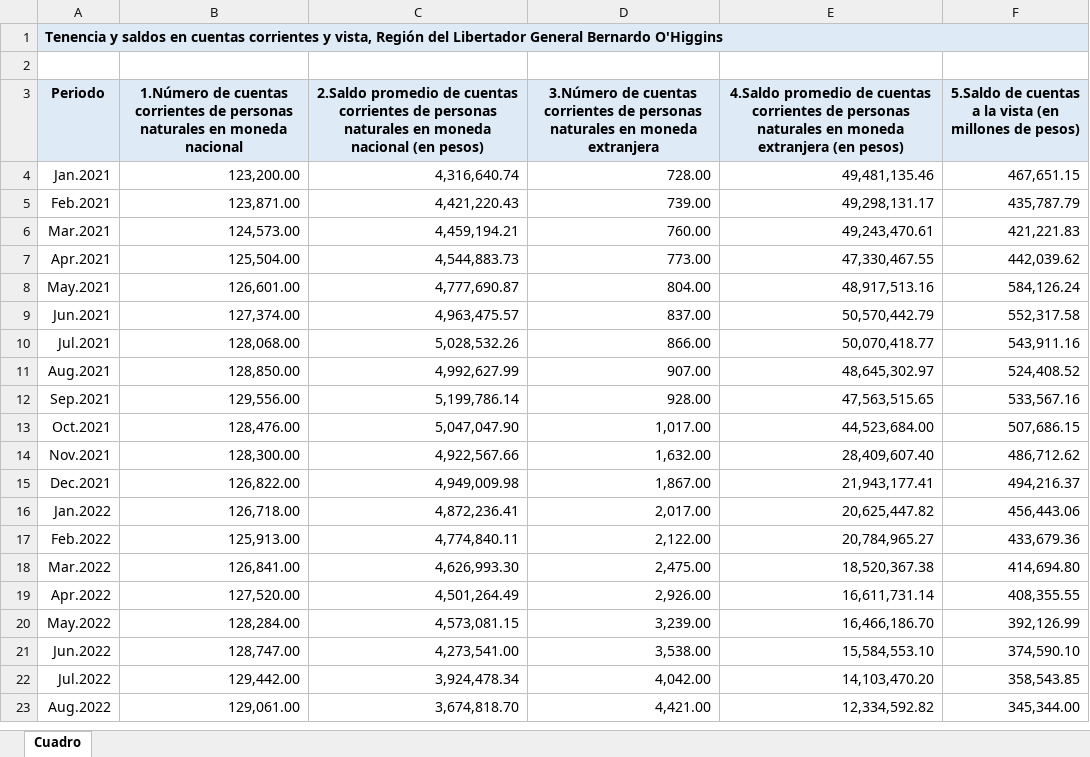
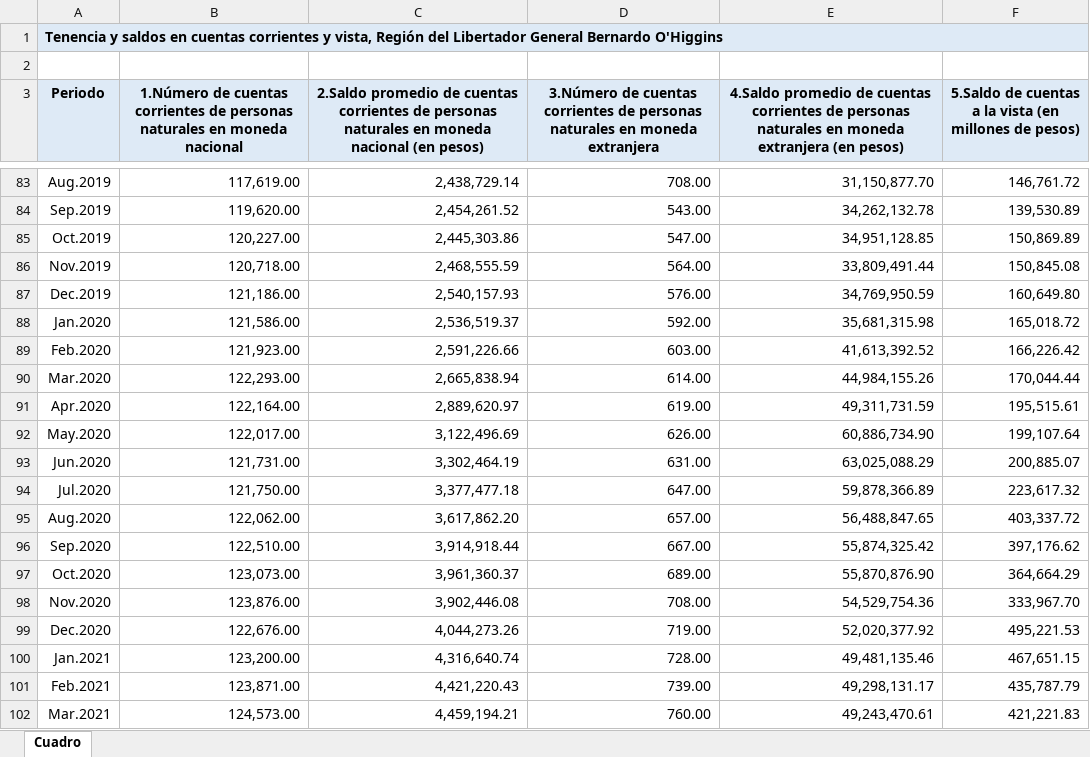
Before and after one commit to josegdotcom/imt2200-actividad-2024, an Excel workbook: datos de economia/Datos_crudos_1/Ind_finan_Saldos_Libertador.xlsx, sheet Cuadro, drawn as a sheet; only a part is shown, gaps mark what is left out; the shorter side is filled out with more unchanged rows; values as stored, in another font and other column widths than the file's, no borders; the diff covers the shown part only; the diff names each change by its address in the sheet, - before the commit and + after, or states it on an @@ line.

```diff
--- a/datos de economia/Datos_crudos_1/Ind_finan_Saldos_Libertador.xlsx (sheet Cuadro)
+++ b/datos de economia/Datos_crudos_1/Ind_finan_Saldos_Libertador.xlsx (sheet Cuadro)
+row 83: Aug.2019 | 117,619.00 | 2,438,729.14 | 708.00 | 31,150,877.70 | 146,761.72
+row 84: Sep.2019 | 119,620.00 | 2,454,261.52 | 543.00 | 34,262,132.78 | 139,530.89
+row 85: Oct.2019 | 120,227.00 | 2,445,303.86 | 547.00 | 34,951,128.85 | 150,869.89
+row 86: Nov.2019 | 120,718.00 | 2,468,555.59 | 564.00 | 33,809,491.44 | 150,845.08
+row 87: Dec.2019 | 121,186.00 | 2,540,157.93 | 576.00 | 34,769,950.59 | 160,649.80
+row 88: Jan.2020 | 121,586.00 | 2,536,519.37 | 592.00 | 35,681,315.98 | 165,018.72
+row 89: Feb.2020 | 121,923.00 | 2,591,226.66 | 603.00 | 41,613,392.52 | 166,226.42
+row 90: Mar.2020 | 122,293.00 | 2,665,838.94 | 614.00 | 44,984,155.26 | 170,044.44
+row 91: Apr.2020 | 122,164.00 | 2,889,620.97 | 619.00 | 49,311,731.59 | 195,515.61
+row 92: May.2020 | 122,017.00 | 3,122,496.69 | 626.00 | 60,886,734.90 | 199,107.64
+row 93: Jun.2020 | 121,731.00 | 3,302,464.19 | 631.00 | 63,025,088.29 | 200,885.07
+row 94: Jul.2020 | 121,750.00 | 3,377,477.18 | 647.00 | 59,878,366.89 | 223,617.32
+row 95: Aug.2020 | 122,062.00 | 3,617,862.20 | 657.00 | 56,488,847.65 | 403,337.72
+row 96: Sep.2020 | 122,510.00 | 3,914,918.44 | 667.00 | 55,874,325.42 | 397,176.62
+row 97: Oct.2020 | 123,073.00 | 3,961,360.37 | 689.00 | 55,870,876.90 | 364,664.29
+row 98: Nov.2020 | 123,876.00 | 3,902,446.08 | 708.00 | 54,529,754.36 | 333,967.70
+row 99: Dec.2020 | 122,676.00 | 4,044,273.26 | 719.00 | 52,020,377.92 | 495,221.53
```
Also changed, not shown: 79 added rows elsewhere in this sheet, datos de economia/Datos_crudos_1/Ind_finan_Saldos_Antofagasta.xlsx, datos de economia/Datos_crudos_1/Ind_finan_Saldos_Biobio.xlsx, 29 other files.
